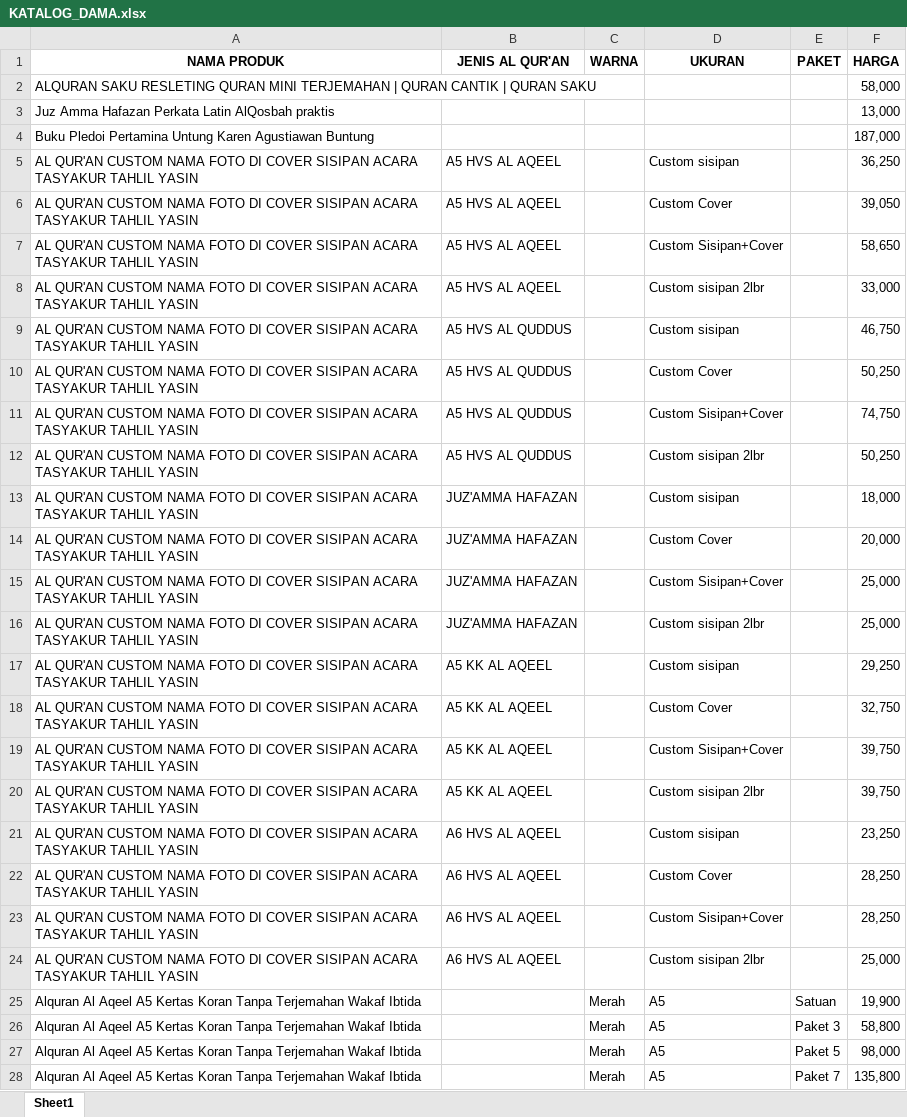
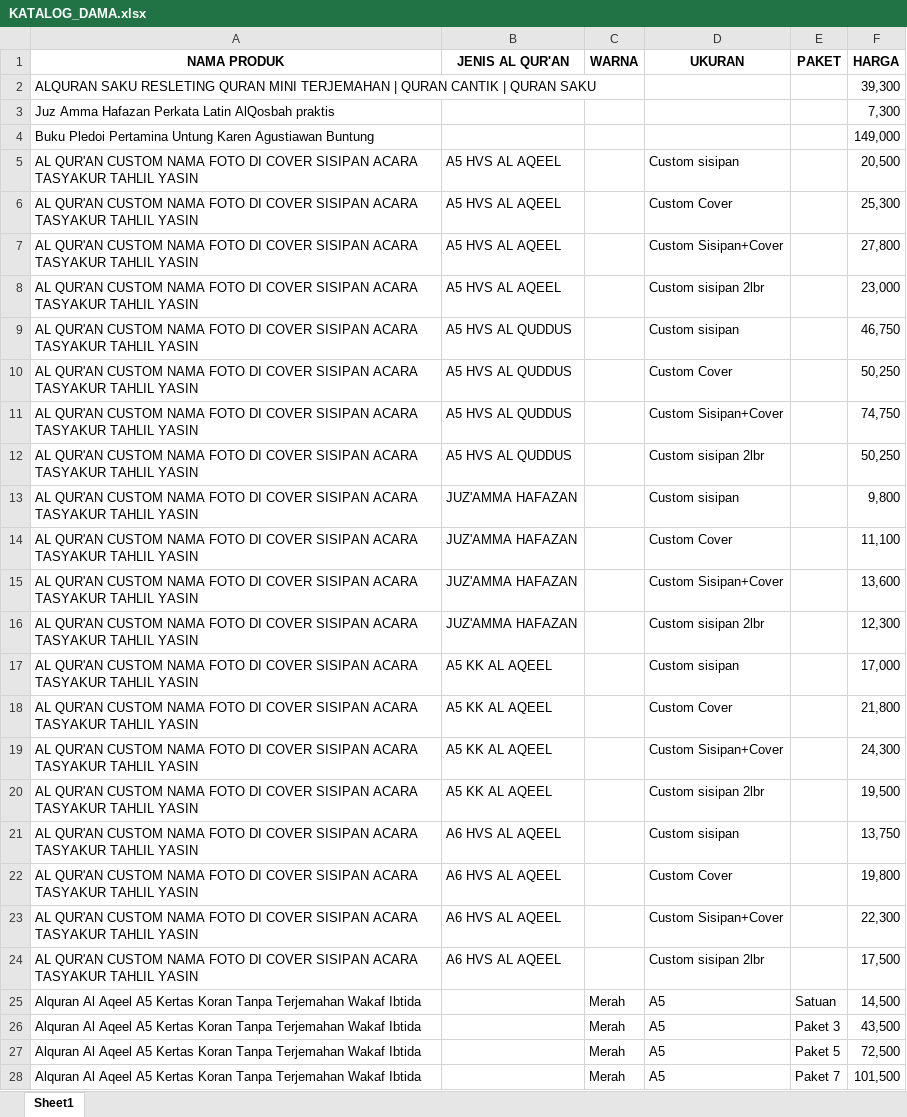
Before and after one commit to sptryogi/rekapanku, an Excel workbook: KATALOG_DAMA.xlsx, sheet Sheet1, drawn as a sheet; only a part is shown; values as stored, in another font and other column widths than the file's, no borders; the diff covers the shown part only; the diff names each change by its address in the sheet, - before the commit and + after, or states it on an @@ line.

Commit message:
Add files via upload

```diff
--- a/KATALOG_DAMA.xlsx (sheet Sheet1)
+++ b/KATALOG_DAMA.xlsx (sheet Sheet1)
-F2 (HARGA): 58,000
+F2 (HARGA): 39,300
-F3 (HARGA): 13,000
+F3 (HARGA): 7,300
-F4 (HARGA): 187,000
+F4 (HARGA): 149,000
-F5 (HARGA): 36,250
+F5 (HARGA): 20,500
-F6 (HARGA): 39,050
+F6 (HARGA): 25,300
-F7 (HARGA): 58,650
+F7 (HARGA): 27,800
-F8 (HARGA): 33,000
+F8 (HARGA): 23,000
-F13 (HARGA): 18,000
+F13 (HARGA): 9,800
-F14 (HARGA): 20,000
+F14 (HARGA): 11,100
-F15 (HARGA): 25,000
+F15 (HARGA): 13,600
-F16 (HARGA): 25,000
+F16 (HARGA): 12,300
-F17 (HARGA): 29,250
+F17 (HARGA): 17,000
-F18 (HARGA): 32,750
+F18 (HARGA): 21,800
-F19 (HARGA): 39,750
+F19 (HARGA): 24,300
-F20 (HARGA): 39,750
+F20 (HARGA): 19,500
-F21 (HARGA): 23,250
+F21 (HARGA): 13,750
-F22 (HARGA): 28,250
+F22 (HARGA): 19,800
-F23 (HARGA): 28,250
+F23 (HARGA): 22,300
-F24 (HARGA): 25,000
+F24 (HARGA): 17,500
-F25 (HARGA): 19,900
+F25 (HARGA): 14,500
-F26 (HARGA): 58,800
+F26 (HARGA): 43,500
-F27 (HARGA): 98,000
+F27 (HARGA): 72,500
-F28 (HARGA): 135,800
+F28 (HARGA): 101,500
```
Also changed, not shown: 293 edited cells elsewhere in this sheet.
